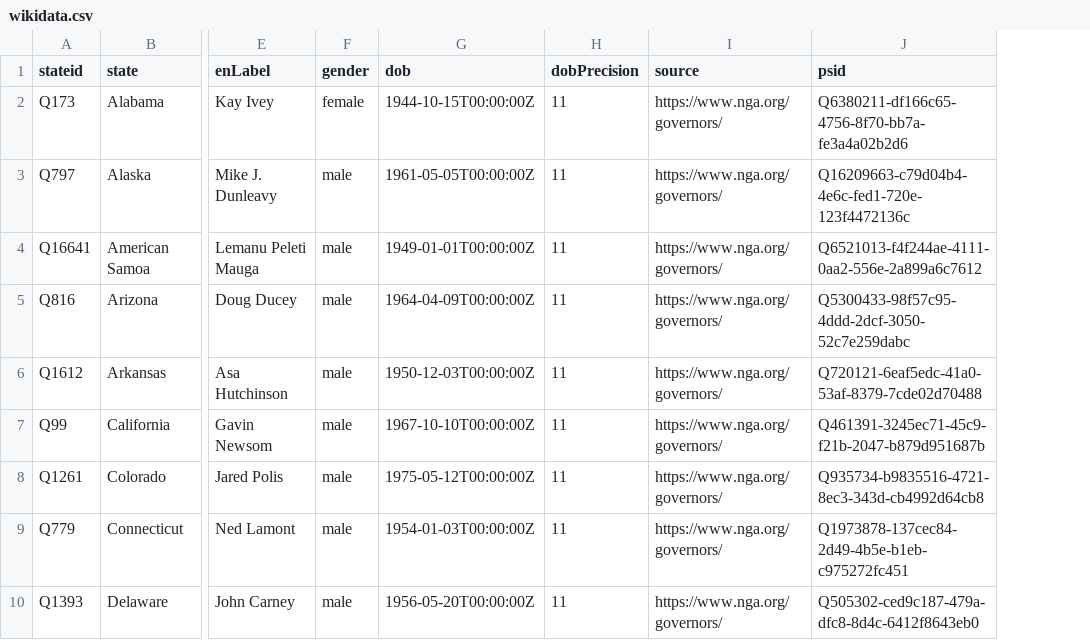
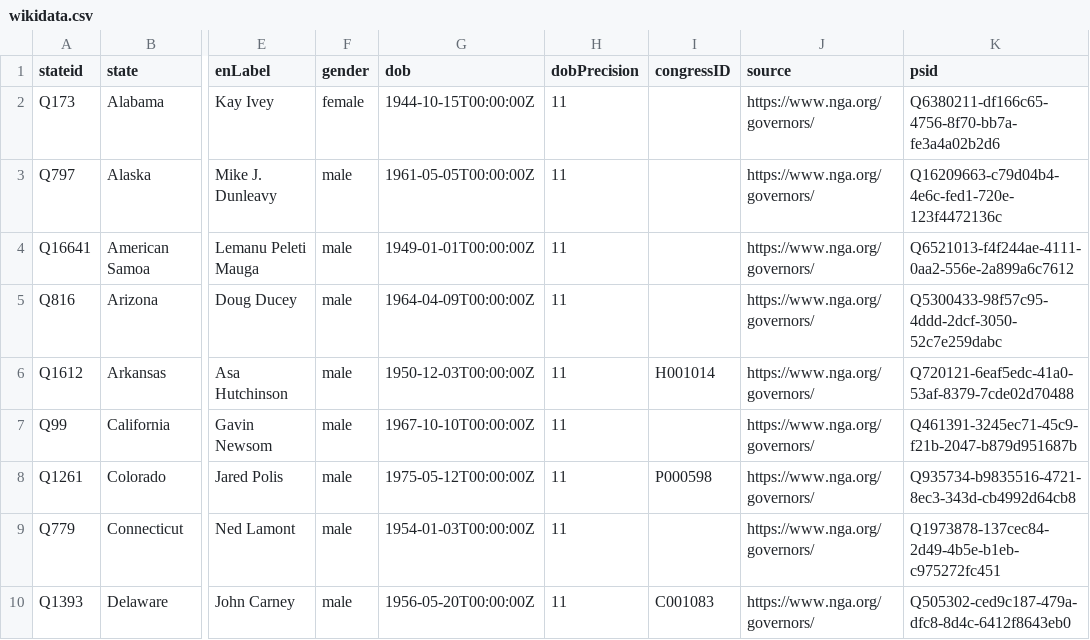
Before and after one commit to every-politician-scrapers/us-governors, a CSV file: data/wikidata.csv, drawn as a sheet; only a part is shown, gaps mark what is left out; the diff names each change by its address in the sheet, - before the commit and + after, or states it on an @@ line.

Commit message:
Include US Congress IDs where available

```diff
--- a/data/wikidata.csv
+++ b/data/wikidata.csv
+column I (congressID), rows 6-10: H001014 |  | P000598 |  | C001083
```
Also changed, not shown: 3 other files.
